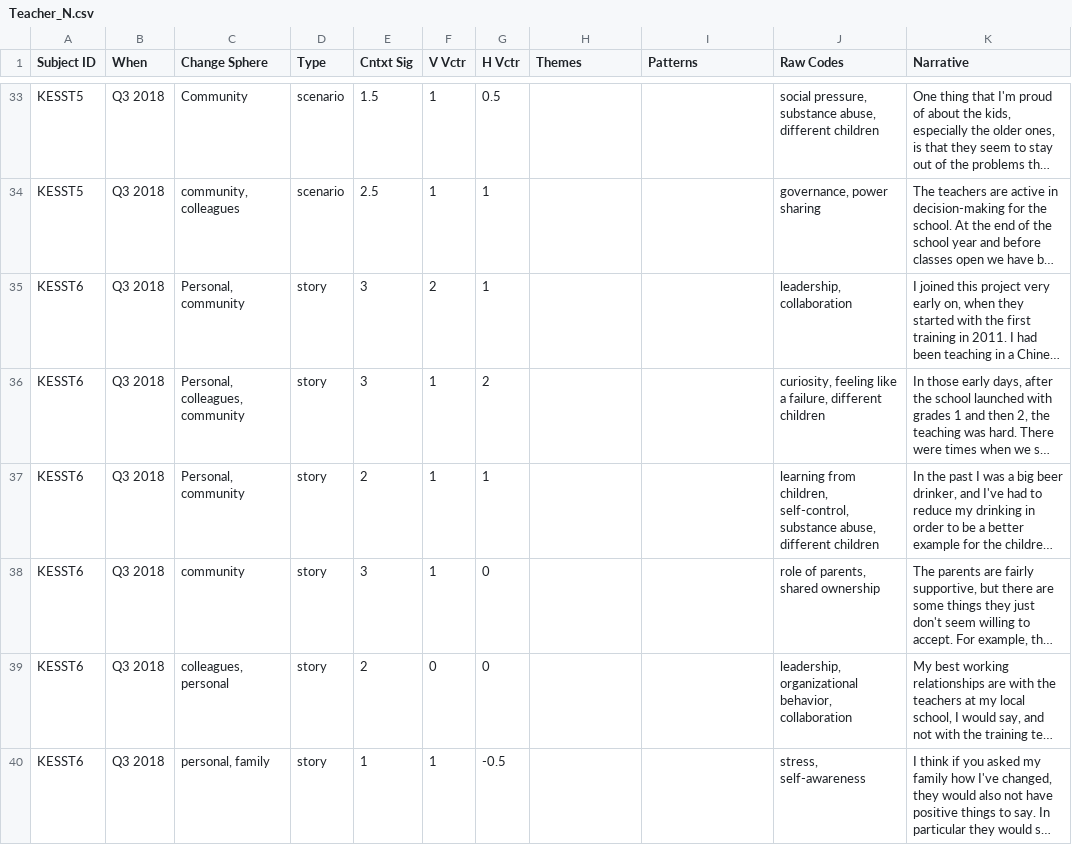
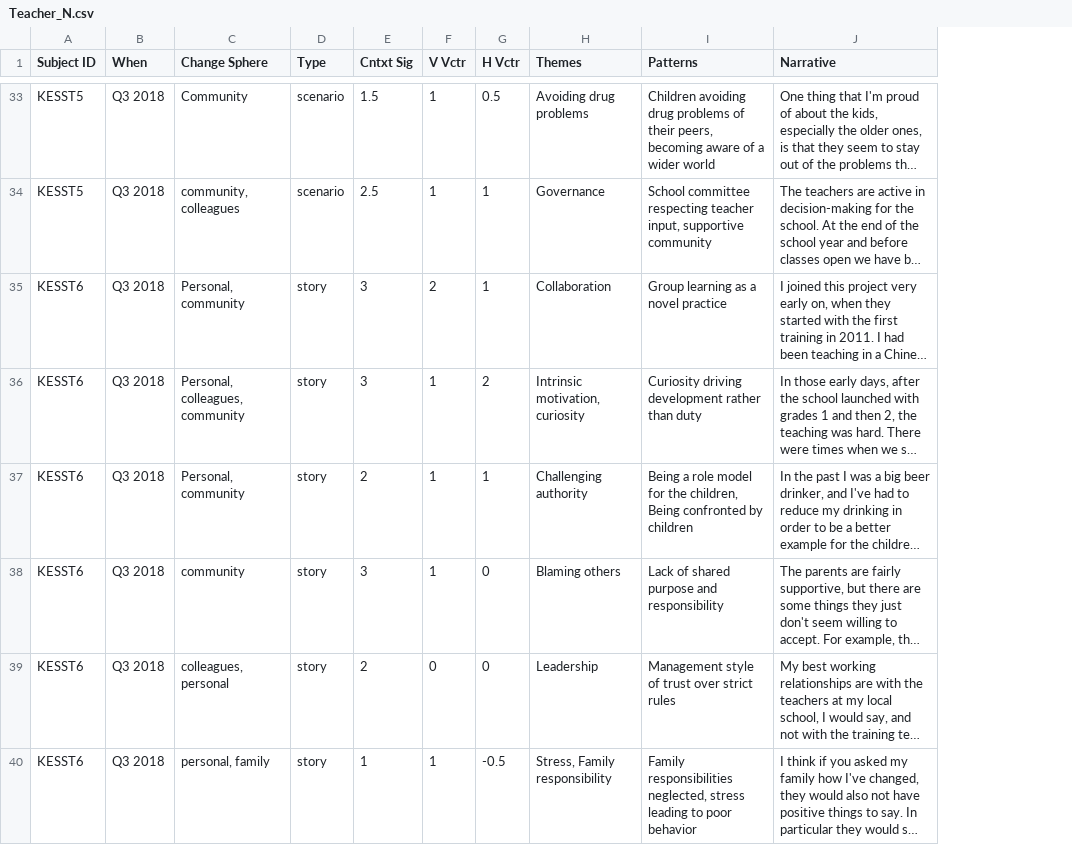
Before and after one commit to khomotso/MM-Ethno, a CSV file: Kachin Education/Teacher_N.csv, drawn as a sheet; only a part is shown, gaps mark what is left out; long unchanged cells end in …; the diff covers the shown part only; the diff names each change by its address in the sheet, - before the commit and + after, or states it on an @@ line.

Commit message:
Update Teacher_N.csv
Added themes and patterns for new analytical framework

```diff
--- a/Kachin Education/Teacher_N.csv
+++ b/Kachin Education/Teacher_N.csv
-column J (Raw Codes), rows 33-40: social pressure, substance abuse, different children | governance, power sharing | leadership, collaboration | curiosity, feeling like a failure, different children | learning from children, self-control, substance abuse, different children | role of parents, shared ownership | leadership, organizational behavior, collaboration | stress, self-awareness
-H33 (Themes): (empty)
+H33 (Themes): Avoiding drug problems
-I33 (Patterns): (empty)
+I33 (Patterns): Children avoiding drug problems of their peers, becoming aware of a wider world
-H34 (Themes): (empty)
+H34 (Themes): Governance
-I34 (Patterns): (empty)
+I34 (Patterns): School committee respecting teacher input, supportive community
-H35 (Themes): (empty)
+H35 (Themes): Collaboration
-I35 (Patterns): (empty)
+I35 (Patterns): Group learning as a novel practice
-H36 (Themes): (empty)
+H36 (Themes): Intrinsic motivation, curiosity
-I36 (Patterns): (empty)
+I36 (Patterns): Curiosity driving development rather than duty
-H37 (Themes): (empty)
+H37 (Themes): Challenging authority
-I37 (Patterns): (empty)
+I37 (Patterns): Being a role model for the children, Being confronted by children
-H38 (Themes): (empty)
+H38 (Themes): Blaming others
-I38 (Patterns): (empty)
+I38 (Patterns): Lack of shared purpose and responsibility
-H39 (Themes): (empty)
+H39 (Themes): Leadership
-I39 (Patterns): (empty)
+I39 (Patterns): Management style of trust over strict rules
-H40 (Themes): (empty)
+H40 (Themes): Stress, Family responsibility
-I40 (Patterns): (empty)
+I40 (Patterns): Family responsibilities neglected, stress leading to poor behavior
```
Also changed, not shown: 78 edited cells elsewhere in this file.
